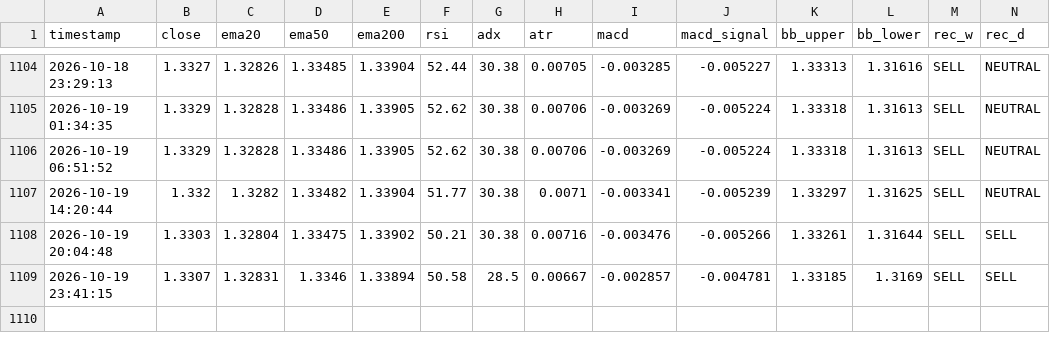
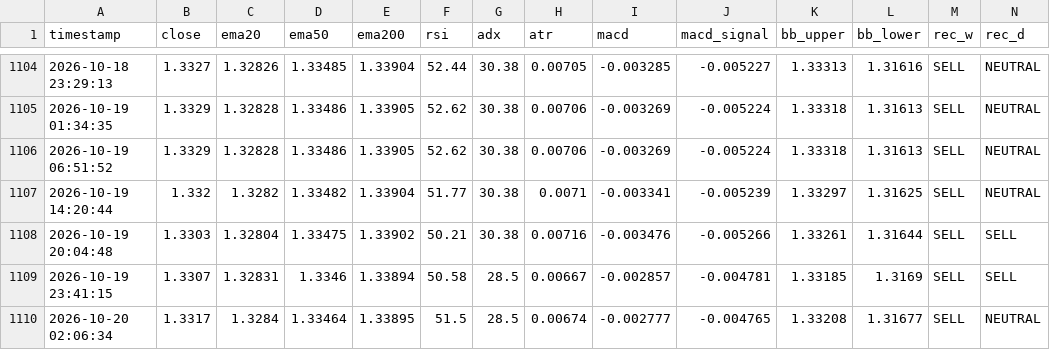
Before and after one commit to lokhrafa/TriviumDashboard, a CSV file: data/ohlc_gbpusd.csv, drawn as a sheet; only a part is shown, gaps mark what is left out; rows hold the shown columns only; the diff names each change by its address in the sheet, - before the commit and + after, or states it on an @@ line.

```diff
--- a/data/ohlc_gbpusd.csv
+++ b/data/ohlc_gbpusd.csv
+row 1110: 2026-10-20 02:06:34 | 1.3317 | 1.3284 | 1.33464 | 1.33895 | 51.5 | 28.5 | 0.00674 | -0.002777 | -0.004765 | 1.33208 | 1.31677 | SELL | NEUTRAL
```
Also changed, not shown: data/ohlc_audusd.csv, data/ohlc_eurusd.csv, 3 other files.
